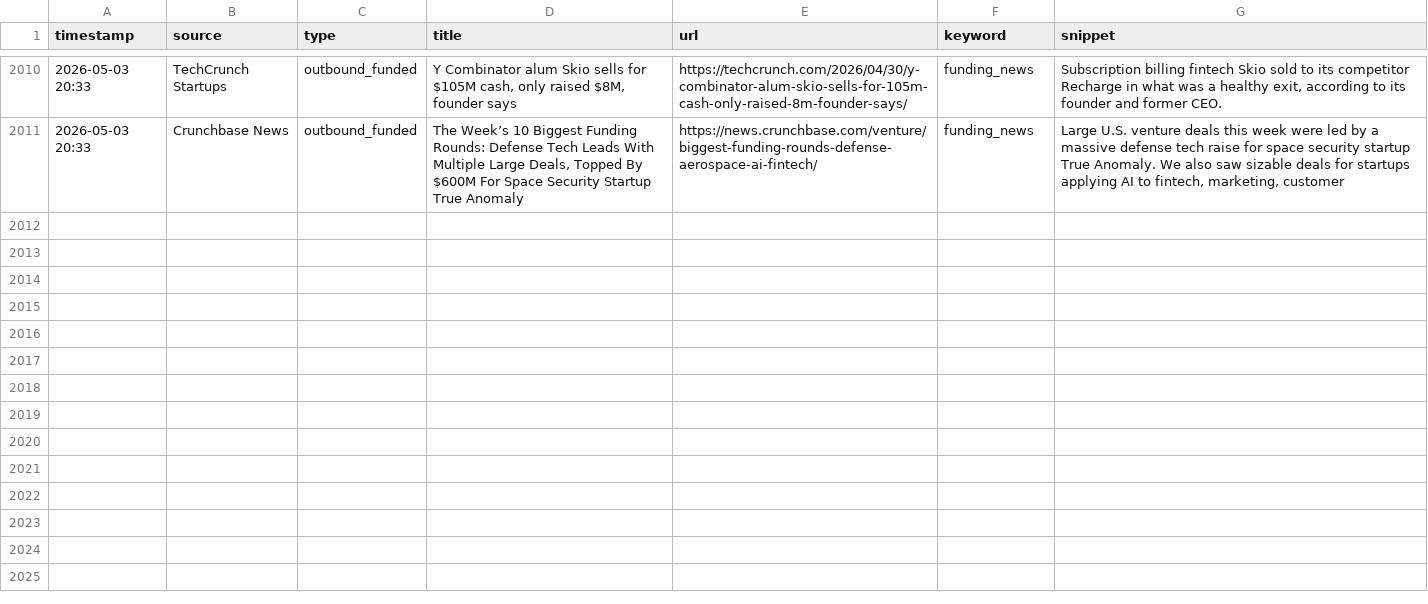
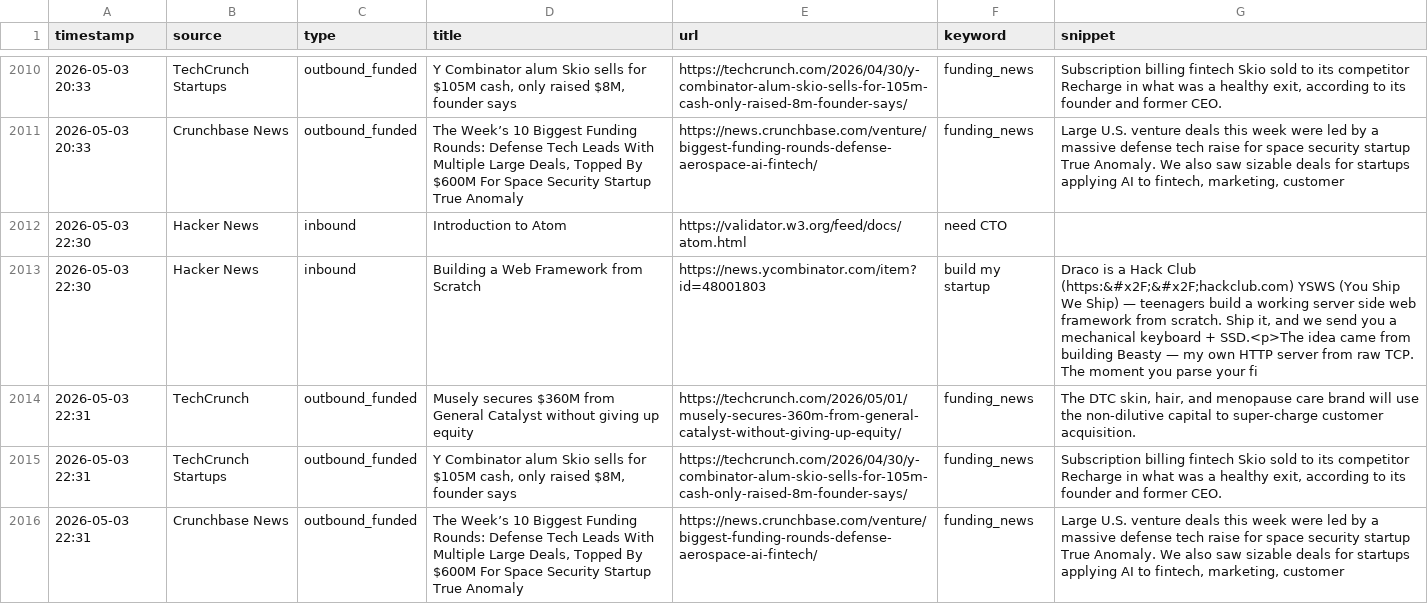
Before and after one commit to rajcreates/mvp-lead-system, a CSV file: leads.csv, drawn as a sheet; only a part is shown, gaps mark what is left out; the diff names each change by its address in the sheet, - before the commit and + after, or states it on an @@ line.

```diff
--- a/leads.csv
+++ b/leads.csv
+row 2012: 2026-05-03 22:30 | Hacker News | inbound | Introduction to Atom | https://validator.w3.org/feed/docs/atom.html | need CTO
+row 2013: 2026-05-03 22:30 | Hacker News | inbound | Building a Web Framework from Scratch | https://news.ycombinator.com/item?id=48001803 | build my startup | Draco is a Hack Club (https:&#x2F;&#x2F;hackclub.com) YSWS (You Ship We Ship) — teenagers build a working server side web framework from scratch. Ship it, and we send you a mechanical keyboard + SSD.<p>The idea came from building Beasty — my own HTTP server from raw TCP. The moment you parse your fi
+row 2014: 2026-05-03 22:31 | TechCrunch | outbound_funded | Musely secures $360M from General Catalyst without giving up equity | https://techcrunch.com/2026/05/01/musely-secures-360m-from-general-catalyst-without-giving-up-equity/ | funding_news | The DTC skin, hair, and menopause care brand will use the non-dilutive capital to super-charge customer acquisition.
+row 2015: 2026-05-03 22:31 | TechCrunch Startups | outbound_funded | Y Combinator alum Skio sells for $105M cash, only raised $8M, founder says | https://techcrunch.com/2026/04/30/y-combinator-alum-skio-sells-for-105m-cash-only-raised-8m-founder-says/ | funding_news | Subscription billing fintech Skio sold to its competitor Recharge in what was a healthy exit, according to its founder and former CEO.
+row 2016: 2026-05-03 22:31 | Crunchbase News | outbound_funded | The Week’s 10 Biggest Funding Rounds: Defense Tech Leads With Multiple Large Deals, Topped By $600M For Space Security Startup True Anomaly | https://news.crunchbase.com/venture/biggest-funding-rounds-defense-aerospace-ai-fintech/ | funding_news | Large U.S. venture deals this week were led by a massive defense tech raise for space security startup True Anomaly. We also saw sizable deals for startups applying AI to fintech, marketing, customer
```
Also changed, not shown: 1 other file.
